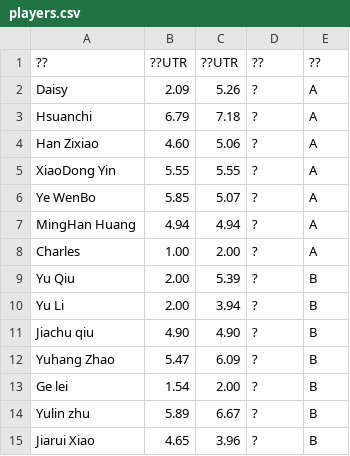
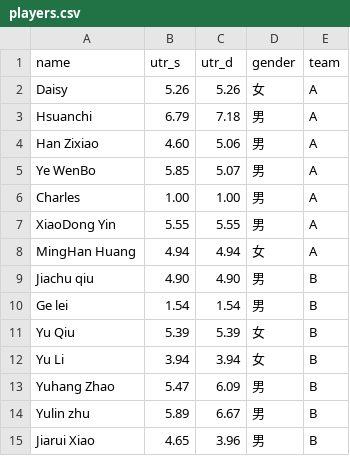
Before and after one commit to chi75928/tennis-match, a CSV file: players.csv, drawn as a sheet.

Commit message:
Update players.csv

```diff
--- a/players.csv
+++ b/players.csv
@@ -1,15 +1,15 @@
-??,??UTR,??UTR,??,??
-Daisy,2.09,5.26,?,A
-Hsuanchi,6.79,7.18,?,A
-Han Zixiao,4.60,5.06,?,A
-XiaoDong Yin,5.55,5.55,?,A
-Ye WenBo,5.85,5.07,?,A
-MingHan Huang,4.94,4.94,?,A
-Charles,1.00,2.00,?,A
-Yu Qiu,2.00,5.39,?,B
-Yu Li,2.00,3.94,?,B
-Jiachu qiu,4.90,4.90,?,B
-Yuhang Zhao,5.47,6.09,?,B
-Ge lei,1.54,2.00,?,B
-Yulin zhu,5.89,6.67,?,B
-Jiarui Xiao,4.65,3.96,?,B
+name,utr_s,utr_d,gender,team
+Daisy,5.26,5.26,女,A
+Hsuanchi,6.79,7.18,男,A
+Han Zixiao,4.60,5.06,男,A
+Ye WenBo,5.85,5.07,男,A
+Charles,1.00,1.00,男,A
+XiaoDong Yin,5.55,5.55,男,A
+MingHan Huang,4.94,4.94,女,A
+Jiachu qiu,4.90,4.90,男,B
+Ge lei,1.54,1.54,男,B
+Yu Qiu,5.39,5.39,女,B
+Yu Li,3.94,3.94,女,B
+Yuhang Zhao,5.47,6.09,男,B
+Yulin zhu,5.89,6.67,男,B
+Jiarui Xiao,4.65,3.96,男,B
```
